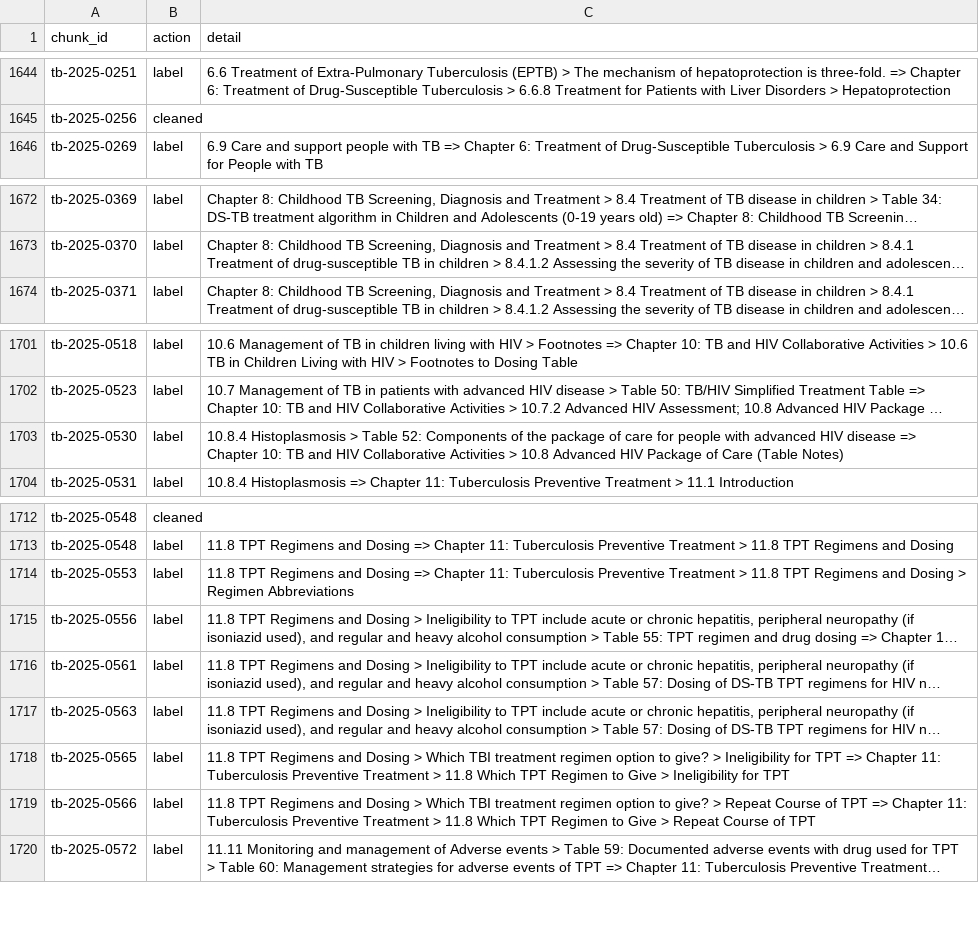
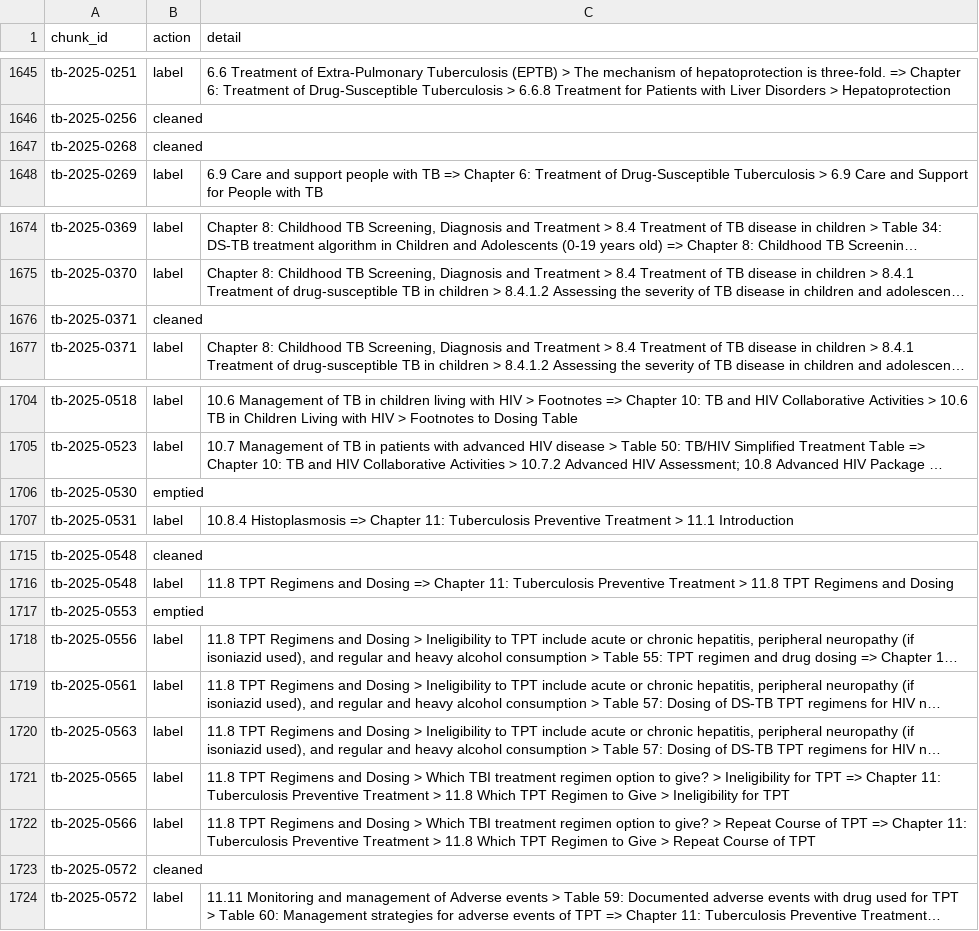
Before and after one commit to ydfriedman/Eswatini-ASR, a CSV file: 08_Clinical_Guidelines_Chat/chunks_v3/merge_log.csv, drawn as a sheet; only a part is shown, gaps mark what is left out; long unchanged cells end in …; addresses are those after the commit; the diff covers the shown part only; the diff names each change by its address in the sheet, - before the commit and + after, or states it on an @@ line.

```diff
--- a/08_Clinical_Guidelines_Chat/chunks_v3/merge_log.csv
+++ b/08_Clinical_Guidelines_Chat/chunks_v3/merge_log.csv
+row 1647: tb-2025-0268 | cleaned
+row 1676: tb-2025-0371 | cleaned
-B1706 (action): label
+B1706 (action): emptied
-C1706 (detail): 10.8.4 Histoplasmosis > Table 52: Components of the package of care for people with advanced HIV disease => Chapter 10: TB and HIV Collaborative Activities > 10.8 Advanced HIV Package of Care (Table Notes)
+C1706 (detail): (empty)
-B1717 (action): label
+B1717 (action): emptied
-C1717 (detail): 11.8 TPT Regimens and Dosing => Chapter 11: Tuberculosis Preventive Treatment > 11.8 TPT Regimens and Dosing > Regimen Abbreviations
+C1717 (detail): (empty)
+row 1723: tb-2025-0572 | cleaned
```
Also changed, not shown: 4 added rows, 2 removed rows and 9 edited cells elsewhere in this file, 10 other files.
